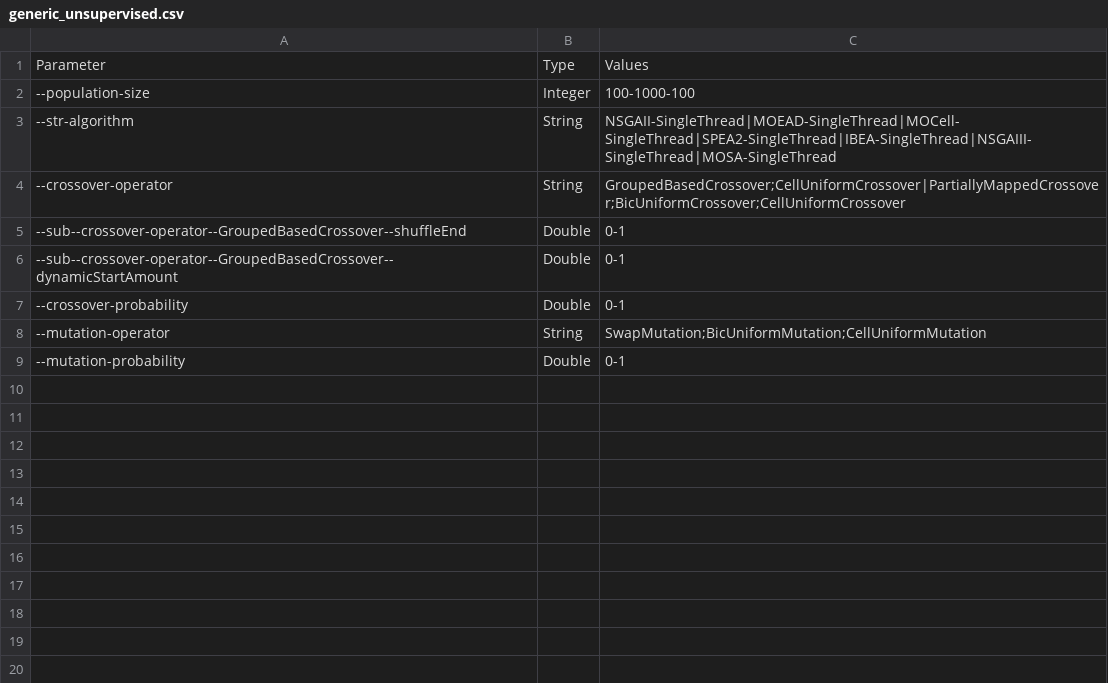
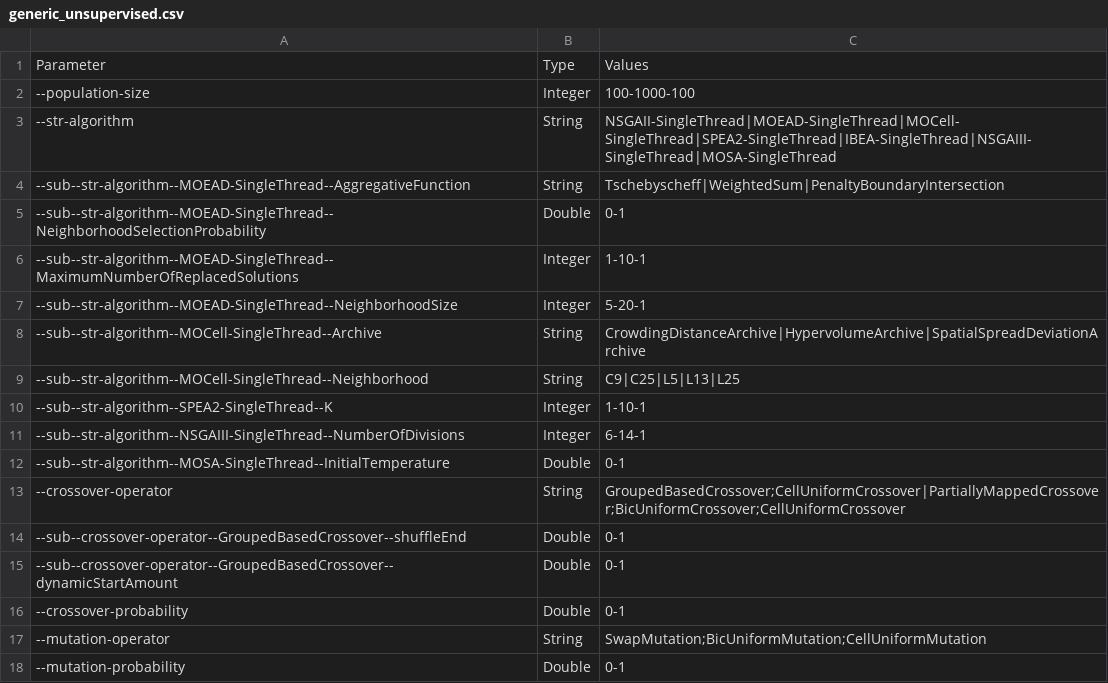
Before and after one commit to AdrianSeguraOrtiz/MOEBA-BIO, a CSV file: parameterization/generic_unsupervised.csv, drawn as a sheet; the diff names each change by its address in the sheet, - before the commit and + after, or states it on an @@ line.

Commit message:
Add algorithm subparameters

```diff
--- a/parameterization/generic_unsupervised.csv
+++ b/parameterization/generic_unsupervised.csv
+row 4: --sub--str-algorithm--MOEAD-SingleThread--AggregativeFunction | String | Tschebyscheff|WeightedSum|PenaltyBoundaryIntersection
+row 5: --sub--str-algorithm--MOEAD-SingleThread--NeighborhoodSelectionProbability | Double | 0-1
+row 6: --sub--str-algorithm--MOEAD-SingleThread--MaximumNumberOfReplacedSolutions | Integer | 1-10-1
+row 7: --sub--str-algorithm--MOEAD-SingleThread--NeighborhoodSize | Integer | 5-20-1
+row 8: --sub--str-algorithm--MOCell-SingleThread--Archive | String | CrowdingDistanceArchive|HypervolumeArchive|SpatialSpreadDeviationArchive
+row 9: --sub--str-algorithm--MOCell-SingleThread--Neighborhood | String | C9|C25|L5|L13|L25
+row 10: --sub--str-algorithm--SPEA2-SingleThread--K | Integer | 1-10-1
+row 11: --sub--str-algorithm--NSGAIII-SingleThread--NumberOfDivisions | Integer | 6-14-1
+row 12: --sub--str-algorithm--MOSA-SingleThread--InitialTemperature | Double | 0-1
```
Also changed, not shown: parameterization/individual_unsupervised.csv, 1 other file.
